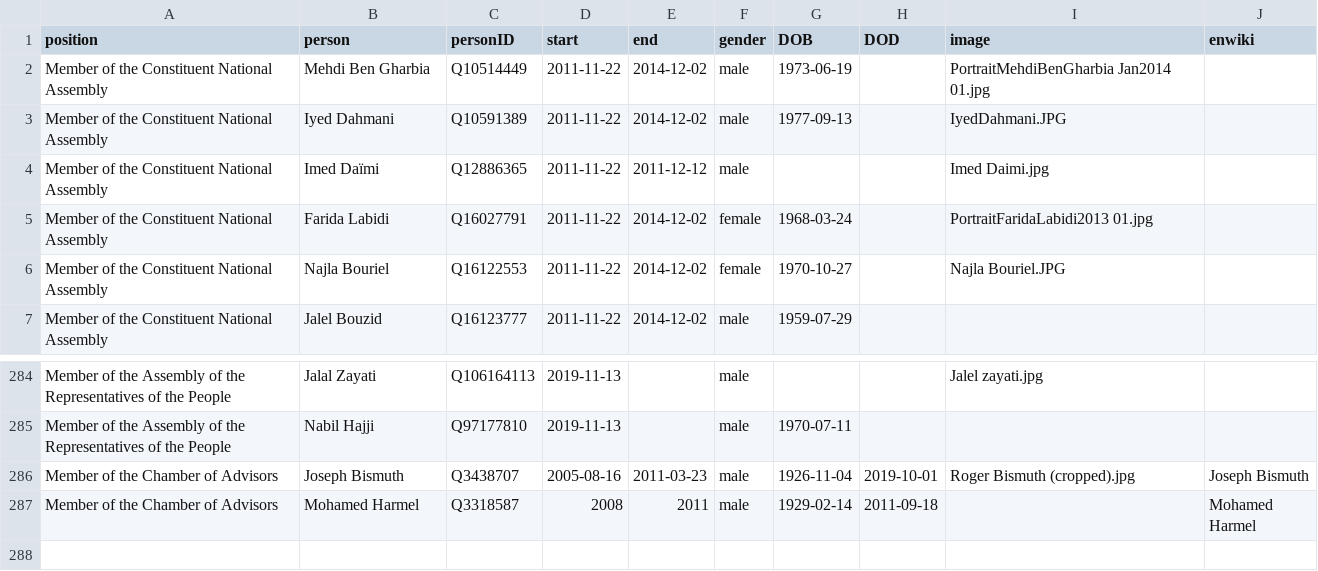
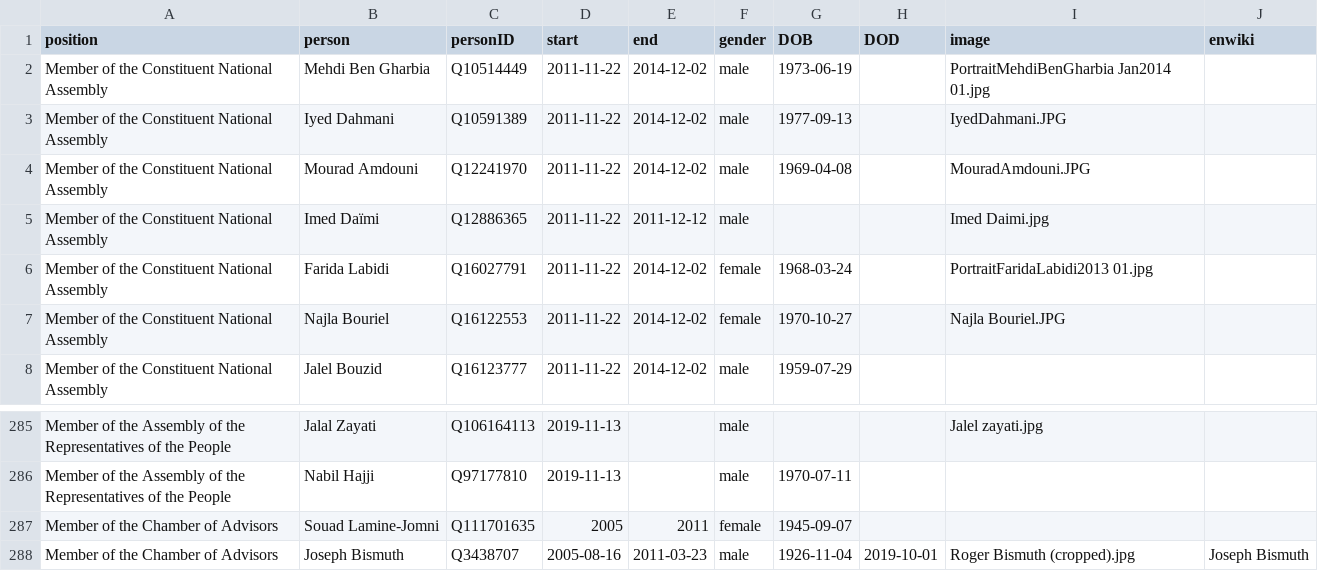
Before and after one commit to every-politician-scrapers/tunisia-ministers, a CSV file: html/legislators.csv, drawn as a sheet; only a part is shown, gaps mark what is left out; the shorter side is filled out with more unchanged rows; the diff names each change by its address in the sheet, - before the commit and + after, or states it on an @@ line.

```diff
--- a/html/legislators.csv
+++ b/html/legislators.csv
+row 4: Member of the Constituent National Assembly | Mourad Amdouni | Q12241970 | 2011-11-22 | 2014-12-02 | male | 1969-04-08 |  | MouradAmdouni.JPG
+row 287: Member of the Chamber of Advisors | Souad Lamine-Jomni | Q111701635 | 2005 | 2011 | female | 1945-09-07
```
Also changed, not shown: html/positions.csv.
